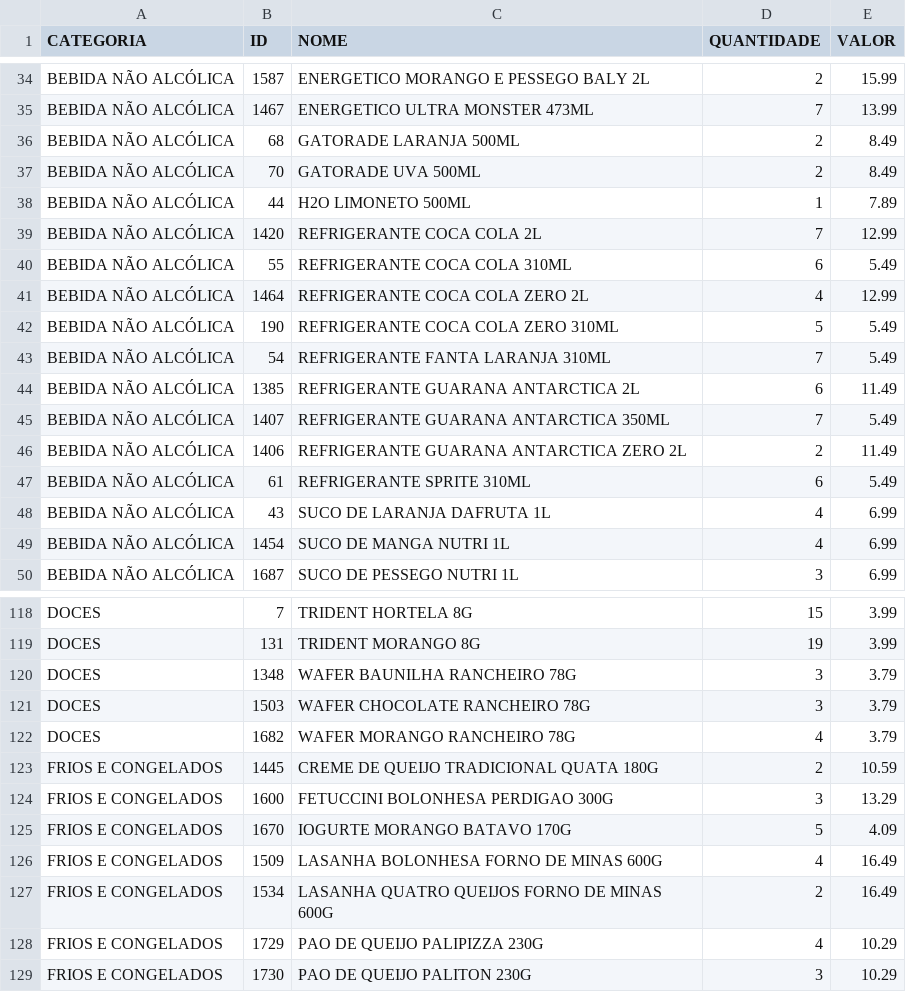
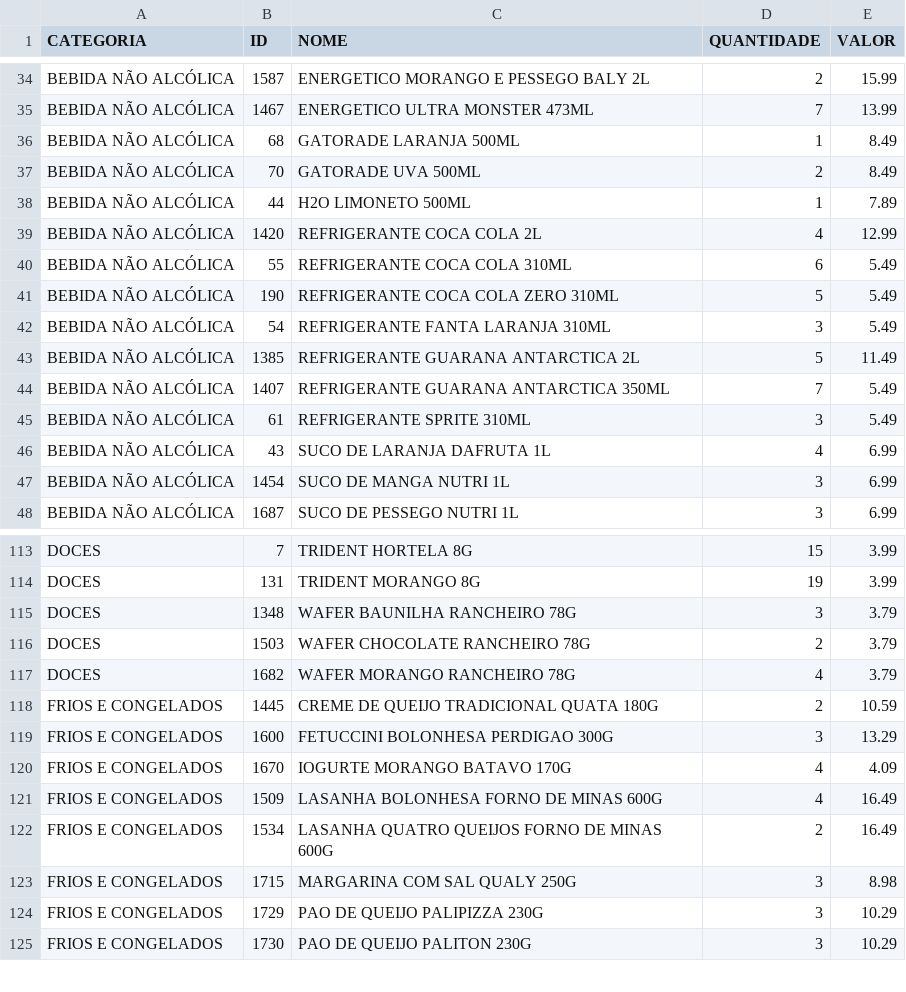
Before and after one commit to guicobracraft-prog/PesquisadeMercado, a CSV file: catalogo_por_categoria.csv, drawn as a sheet; only a part is shown, gaps mark what is left out; the diff covers the shown part only.

```diff
--- a/catalogo_por_categoria.csv
+++ b/catalogo_por_categoria.csv
@@ -35,16 +35,14 @@ BEBIDA NÃO ALCÓLICA;1587;ENERGETICO MORANGO E PESSEGO BALY 2L;2;15.99
 BEBIDA NÃO ALCÓLICA;1467;ENERGETICO ULTRA MONSTER 473ML;7;13.99
-BEBIDA NÃO ALCÓLICA;68;GATORADE LARANJA 500ML;2;8.49
+BEBIDA NÃO ALCÓLICA;68;GATORADE LARANJA 500ML;1;8.49
 BEBIDA NÃO ALCÓLICA;70;GATORADE UVA 500ML;2;8.49
 BEBIDA NÃO ALCÓLICA;44;H2O LIMONETO 500ML;1;7.89
-BEBIDA NÃO ALCÓLICA;1420;REFRIGERANTE COCA COLA 2L;7;12.99
+BEBIDA NÃO ALCÓLICA;1420;REFRIGERANTE COCA COLA 2L;4;12.99
 BEBIDA NÃO ALCÓLICA;55;REFRIGERANTE COCA COLA 310ML;6;5.49
-BEBIDA NÃO ALCÓLICA;1464;REFRIGERANTE COCA COLA ZERO  2L;4;12.99
 BEBIDA NÃO ALCÓLICA;190;REFRIGERANTE COCA COLA ZERO 310ML;5;5.49
-BEBIDA NÃO ALCÓLICA;54;REFRIGERANTE FANTA LARANJA 310ML;7;5.49
-BEBIDA NÃO ALCÓLICA;1385;REFRIGERANTE GUARANA ANTARCTICA 2L;6;11.49
+BEBIDA NÃO ALCÓLICA;54;REFRIGERANTE FANTA LARANJA 310ML;3;5.49
+BEBIDA NÃO ALCÓLICA;1385;REFRIGERANTE GUARANA ANTARCTICA 2L;5;11.49
 BEBIDA NÃO ALCÓLICA;1407;REFRIGERANTE GUARANA ANTARCTICA 350ML;7;5.49
-BEBIDA NÃO ALCÓLICA;1406;REFRIGERANTE GUARANA ANTARCTICA ZERO 2L;2;11.49
-BEBIDA NÃO ALCÓLICA;61;REFRIGERANTE SPRITE 310ML;6;5.49
+BEBIDA NÃO ALCÓLICA;61;REFRIGERANTE SPRITE 310ML;3;5.49
 BEBIDA NÃO ALCÓLICA;43;SUCO DE LARANJA DAFRUTA 1L;4;6.99
-BEBIDA NÃO ALCÓLICA;1454;SUCO DE MANGA NUTRI 1L;4;6.99
+BEBIDA NÃO ALCÓLICA;1454;SUCO DE MANGA NUTRI 1L;3;6.99
 BEBIDA NÃO ALCÓLICA;1687;SUCO DE PESSEGO NUTRI 1L;3;6.99
@@ -120,3 +115,3 @@ DOCES;131;TRIDENT MORANGO 8G;19;3.99
 DOCES;1348;WAFER BAUNILHA RANCHEIRO 78G;3;3.79
-DOCES;1503;WAFER CHOCOLATE RANCHEIRO 78G;3;3.79
+DOCES;1503;WAFER CHOCOLATE RANCHEIRO 78G;2;3.79
 DOCES;1682;WAFER MORANGO RANCHEIRO 78G;4;3.79
@@ -124,6 +119,7 @@ FRIOS E CONGELADOS;1445;CREME DE QUEIJO TRADICIONAL QUATA 180G;2;10.59
 FRIOS E CONGELADOS;1600;FETUCCINI BOLONHESA PERDIGAO 300G;3;13.29
-FRIOS E CONGELADOS;1670;IOGURTE MORANGO BATAVO 170G;5;4.09
+FRIOS E CONGELADOS;1670;IOGURTE MORANGO BATAVO 170G;4;4.09
 FRIOS E CONGELADOS;1509;LASANHA BOLONHESA FORNO DE MINAS 600G;4;16.49
 FRIOS E CONGELADOS;1534;LASANHA QUATRO QUEIJOS FORNO DE MINAS 600G;2;16.49
-FRIOS E CONGELADOS;1729;PAO DE QUEIJO PALIPIZZA 230G;4;10.29
+FRIOS E CONGELADOS;1715;MARGARINA COM SAL QUALY 250G;3;8.98
+FRIOS E CONGELADOS;1729;PAO DE QUEIJO PALIPIZZA 230G;3;10.29
 FRIOS E CONGELADOS;1730;PAO DE QUEIJO PALITON 230G;3;10.29
```
Also changed, not shown: 6 removed rows and 18 edited cells elsewhere in this file, catalogo_geral.csv, vendas_acumuladas.csv, 3 other files.
